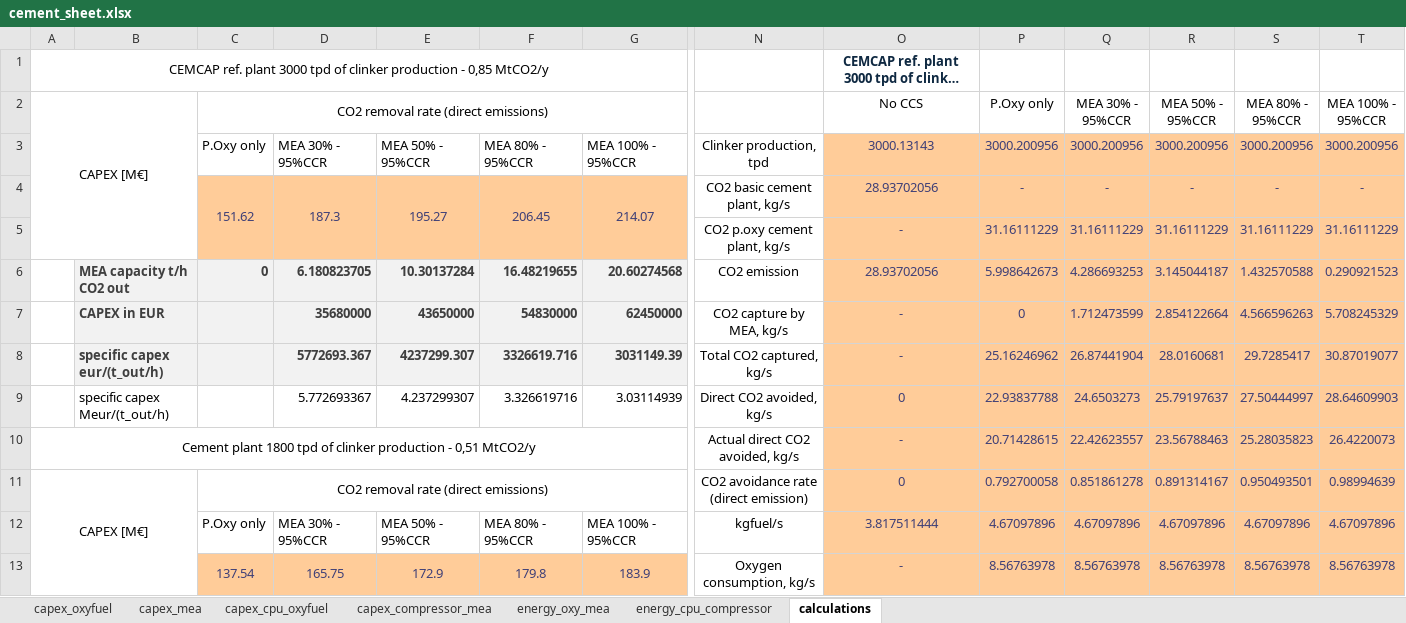
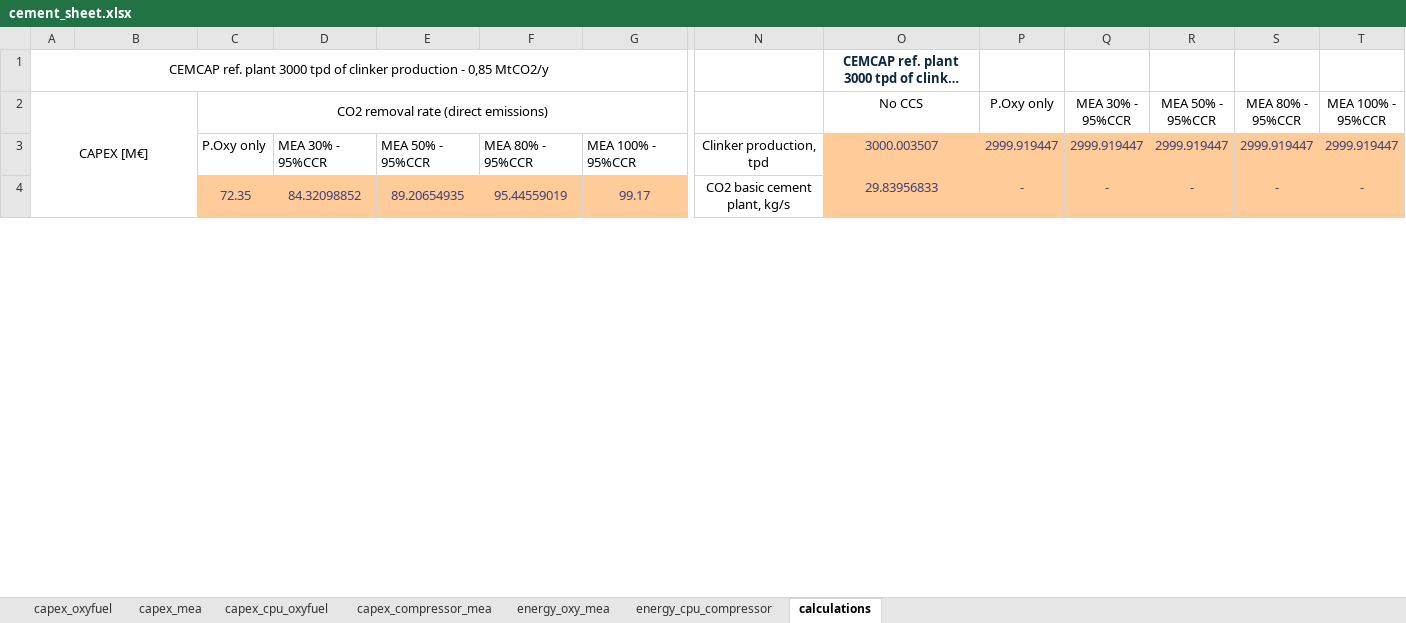
Before and after one commit to lucabert01/AdOpT-NET0_luca, an Excel workbook: adopt_net0/database/templates/technology_data/Industrial/CementHybridCCS_data/cement_sheet.xlsx, sheet calculations, drawn as a sheet; only a part is shown, gaps mark what is left out; long unchanged cells end in …; values as stored, in another font and other column widths than the file's, no borders; removed rows and columns are numbered as before the commit, all else as after; rows hold the shown columns only; the diff covers the shown part only; the diff names each change by its address in the sheet, - before the commit and + after, or states it on an @@ line.

Commit message:
Updated cement values from simulations

```diff
--- a/adopt_net0/database/templates/technology_data/Industrial/CementHybridCCS_data/cement_sheet.xlsx (sheet calculations)
+++ b/adopt_net0/database/templates/technology_data/Industrial/CementHybridCCS_data/cement_sheet.xlsx (sheet calculations)
-O3 (No CCS): 3000.13143
+O3 (No CCS): 3000.003507
-P3 (P.Oxy only): 3000.200956
+P3 (P.Oxy only): 2999.919447
-Q3 (MEA 30% - 95%CCR): 3000.200956
+Q3 (MEA 30% - 95%CCR): 2999.919447
-R3 (MEA 50% - 95%CCR): 3000.200956
+R3 (MEA 50% - 95%CCR): 2999.919447
-S3 (MEA 80% - 95%CCR): 3000.200956
+S3 (MEA 80% - 95%CCR): 2999.919447
-T3 (MEA 100% - 95%CCR): 3000.200956
+T3 (MEA 100% - 95%CCR): 2999.919447
-C4: 151.62
+C4: 72.35
-D4: 187.3
+D4: 84.32098852
-E4: 195.27
+E4: 89.20654935
-F4: 206.45
+F4: 95.44559019
-G4: 214.07
+G4: 99.17
-O4 (No CCS): 28.93702056
+O4 (No CCS): 29.83956833
-row 5:  |  |  |  |  |  |  | CO2 p.oxy cement plant, kg/s | - | 31.16111229 | 31.16111229 | 31.16111229 | 31.16111229 | 31.16111229
-row 6:  | MEA capacity t/h CO2 out | 0 | 6.180823705 | 10.30137284 | 16.48219655 | 20.60274568 | CO2 emission | 28.93702056 | 5.998642673 | 4.286693253 | 3.145044187 | 1.432570588 | 0.290921523
-row 7:  | CAPEX in EUR |  | 35680000 | 43650000 | 54830000 | 62450000 | CO2 capture by MEA, kg/s | - | 0 | 1.712473599 | 2.854122664 | 4.566596263 | 5.708245329
-row 8:  | specific capex eur/(t_out/h) |  | 5772693.367 | 4237299.307 | 3326619.716 | 3031149.39 | Total CO2 captured, kg/s | - | 25.16246962 | 26.87441904 | 28.0160681 | 29.7285417 | 30.87019077
-row 9:  | specific capex Meur/(t_out/h) |  | 5.772693367 | 4.237299307 | 3.326619716 | 3.03114939 | Direct CO2 avoided, kg/s | 0 | 22.93837788 | 24.6503273 | 25.79197637 | 27.50444997 | 28.64609903
-row 10: Cement plant 1800 tpd of clinker production - 0,51 MtCO2/y |  |  |  |  |  |  | Actual direct CO2 avoided, kg/s | - | 20.71428615 | 22.42623557 | 23.56788463 | 25.28035823 | 26.4220073
-row 11: CAPEX [M€] |  | CO2 removal rate (direct emissions) |  |  |  |  | CO2 avoidance rate (direct emission) | 0 | 0.792700058 | 0.851861278 | 0.891314167 | 0.950493501 | 0.98994639
-row 12:  |  | P.Oxy only | MEA 30% - 95%CCR | MEA 50% - 95%CCR | MEA 80% - 95%CCR | MEA 100% - 95%CCR | kgfuel/s | 3.817511444 | 4.67097896 | 4.67097896 | 4.67097896 | 4.67097896 | 4.67097896
-row 13:  |  | 137.54 | 165.75 | 172.9 | 179.8 | 183.9 | Oxygen consumption, kg/s | - | 8.56763978 | 8.56763978 | 8.56763978 | 8.56763978 | 8.56763978
```
Also changed, not shown: 46 added rows, 35 removed rows, 32 edited cells and cell formats elsewhere in this sheet, sheet capex_mea, sheet energy_oxy_mea, sheet capex_compressor_mea, sheet capex_oxyfuel, formulas that keep their value, 3 other files.
